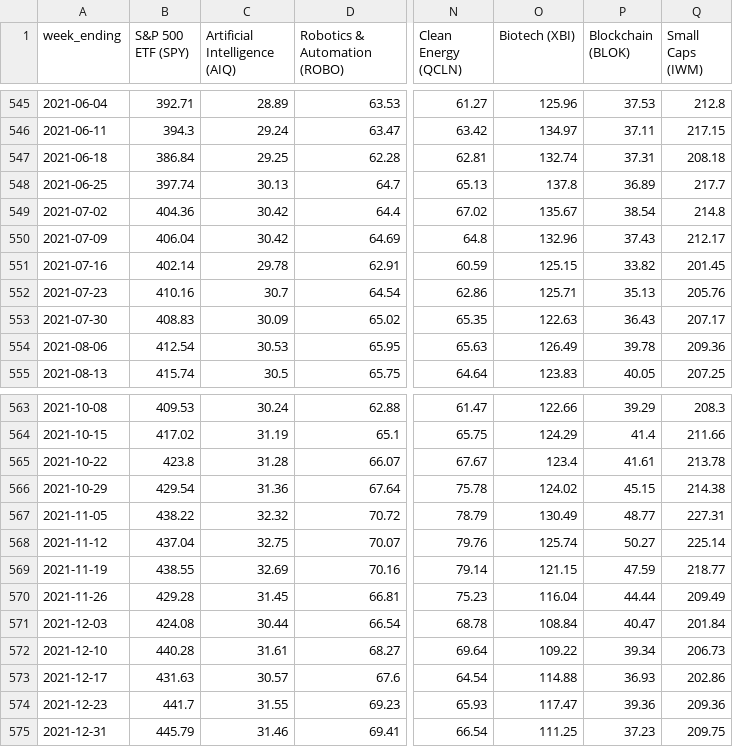
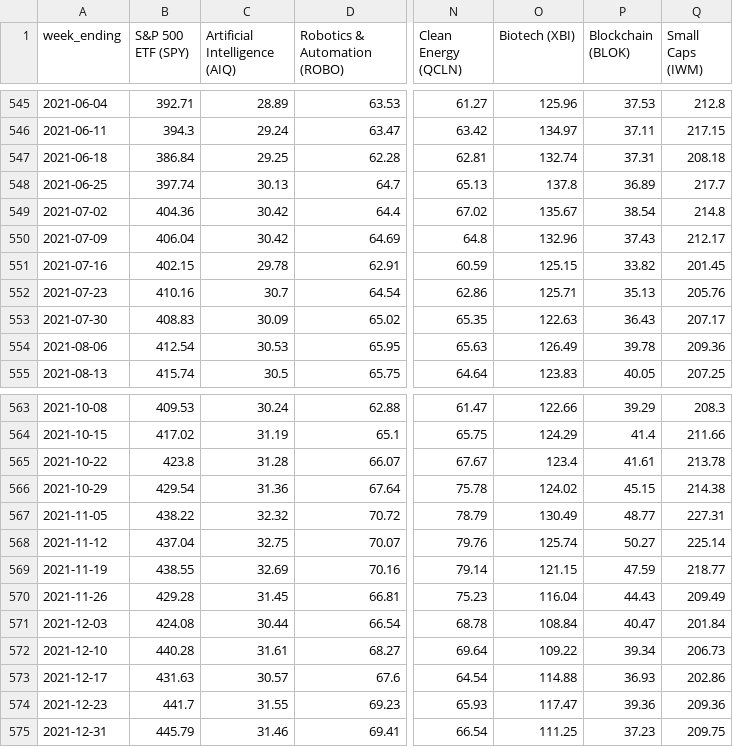
Before and after one commit to henzer/radar-mercado, a CSV file: themes.csv, drawn as a sheet; only a part is shown, gaps mark what is left out; the diff covers the shown part only; the diff names each change by its address in the sheet, - before the commit and + after, or states it on an @@ line.

```diff
--- a/themes.csv
+++ b/themes.csv
-B551 (S&P 500 ETF (SPY)): 402.14
+B551 (S&P 500 ETF (SPY)): 402.15
-P570 (Blockchain (BLOK)): 44.44
+P570 (Blockchain (BLOK)): 44.43
```
Also changed, not shown: 1 added row, 1 removed row and 5 edited cells elsewhere in this file, 3 other files.
